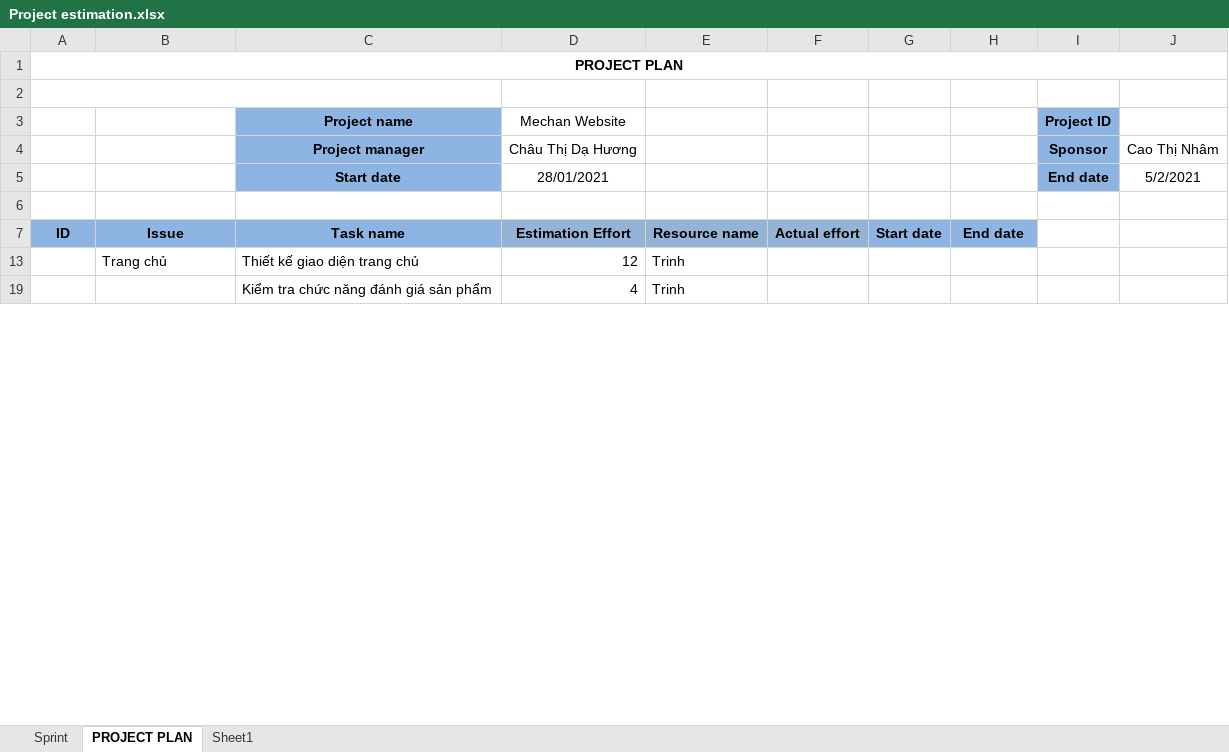
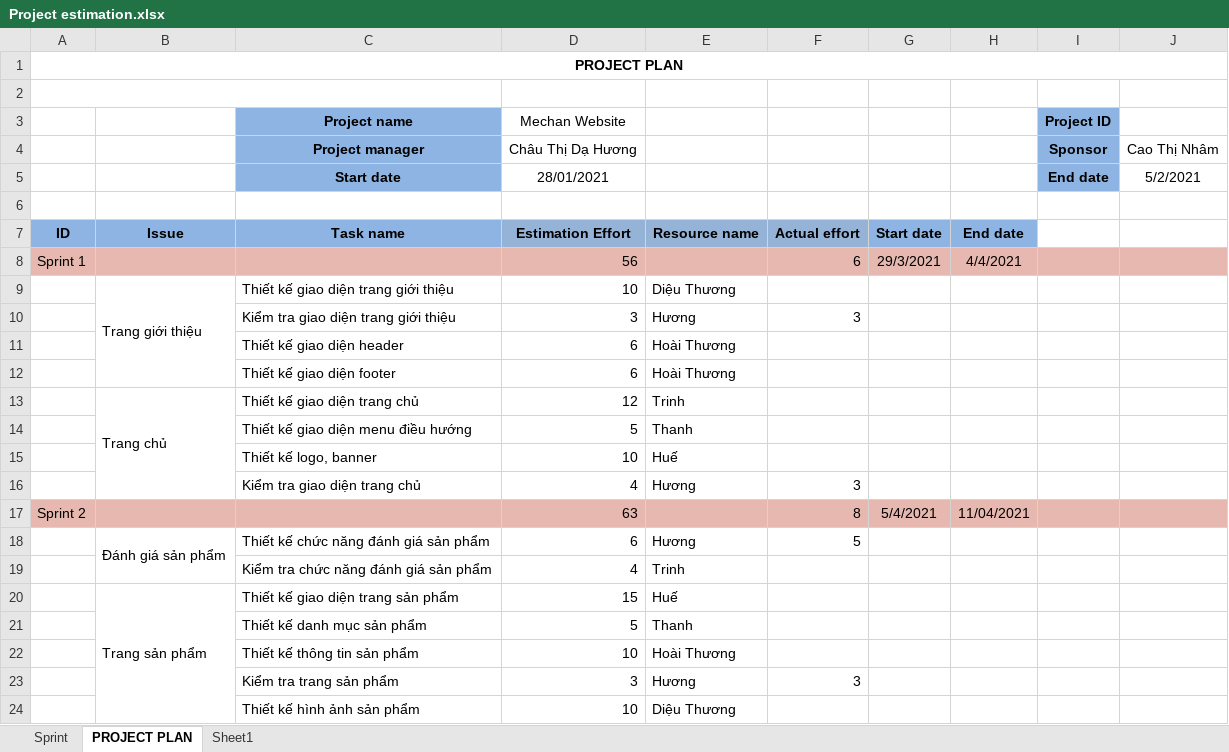
Before and after one commit to huongctd/44K223.02, an Excel workbook: Project estimation.xlsx, sheet PROJECT PLAN, drawn as a sheet; only a part is shown; values as stored, in another font and other column widths than the file's, no borders; the diff covers the shown part only; the diff names each change by its address in the sheet, - before the commit and + after, or states it on an @@ line.

```diff
--- a/Project estimation.xlsx (sheet PROJECT PLAN)
+++ b/Project estimation.xlsx (sheet PROJECT PLAN)
+row 8: Sprint 1 |  |  | 56 |  | 6 | 29/3/2021 | 4/4/2021
@@ row 9 unhidden:  | Trang giới thiệu | Thiết kế giao diện trang giới thiệu | 10 | Diệu Thương @@
+row 10:  |  | Kiểm tra giao diện trang giới thiệu | 3 | Hương | 3
@@ row 11 unhidden:  |  | Thiết kế giao diện header | 6 | Hoài Thương @@
@@ row 12 unhidden:  |  | Thiết kế giao diện footer | 6 | Hoài Thương @@
+B13:B16 merged
@@ row 14 unhidden:  |  | Thiết kế giao diện menu điều hướng | 5 | Thanh @@
@@ row 15 unhidden:  |  | Thiết kế logo, banner | 10 | Huế @@
+row 16:  |  | Kiểm tra giao diện trang chủ | 4 | Hương | 3
+row 17: Sprint 2 |  |  | 63 |  | 8 | 5/4/2021 | 11/04/2021
+row 18:  | Đánh giá sản phẩm | Thiết kế chức năng đánh giá sản phẩm | 6 | Hương | 5
@@ row 20 unhidden:  | Trang sản phẩm | Thiết kế giao diện trang sản phẩm | 15 | Huế @@
@@ row 21 unhidden:  |  | Thiết kế danh mục sản phẩm | 5 | Thanh @@
@@ row 22 unhidden:  |  | Thiết kế thông tin sản phẩm | 10 | Hoài Thương @@
+row 23:  |  | Kiểm tra trang sản phẩm | 3 | Hương | 3
@@ row 24 unhidden:  |  | Thiết kế hình ảnh sản phẩm | 10 | Diệu Thương @@
```
Also changed, not shown: 13 added rows, 17 hidden or unhidden rows, 2 edited cells and merged cells elsewhere in this sheet, hidden cells.
